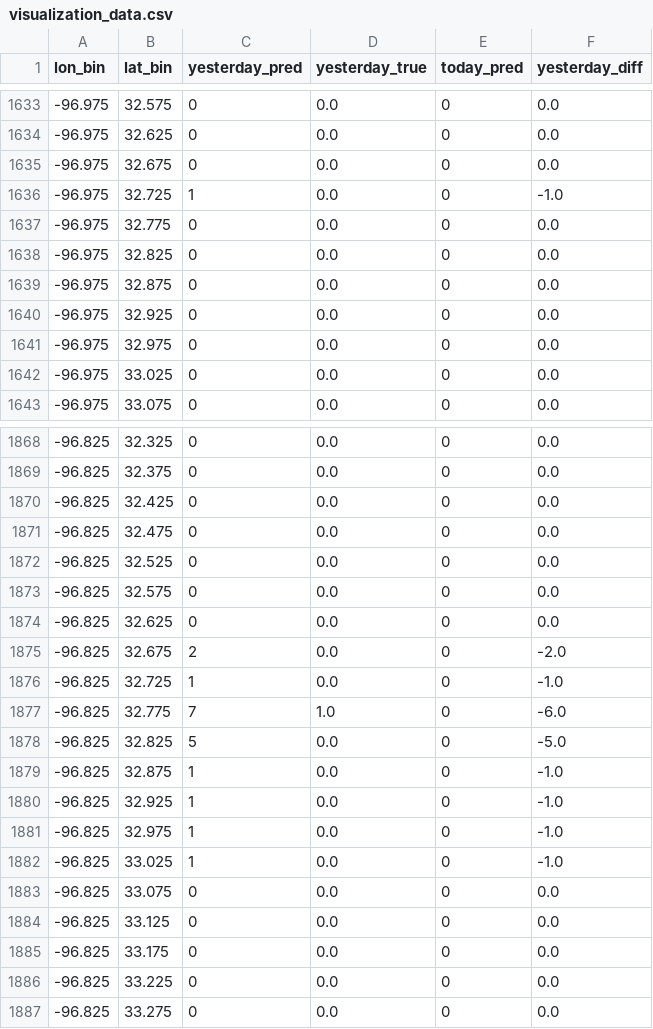
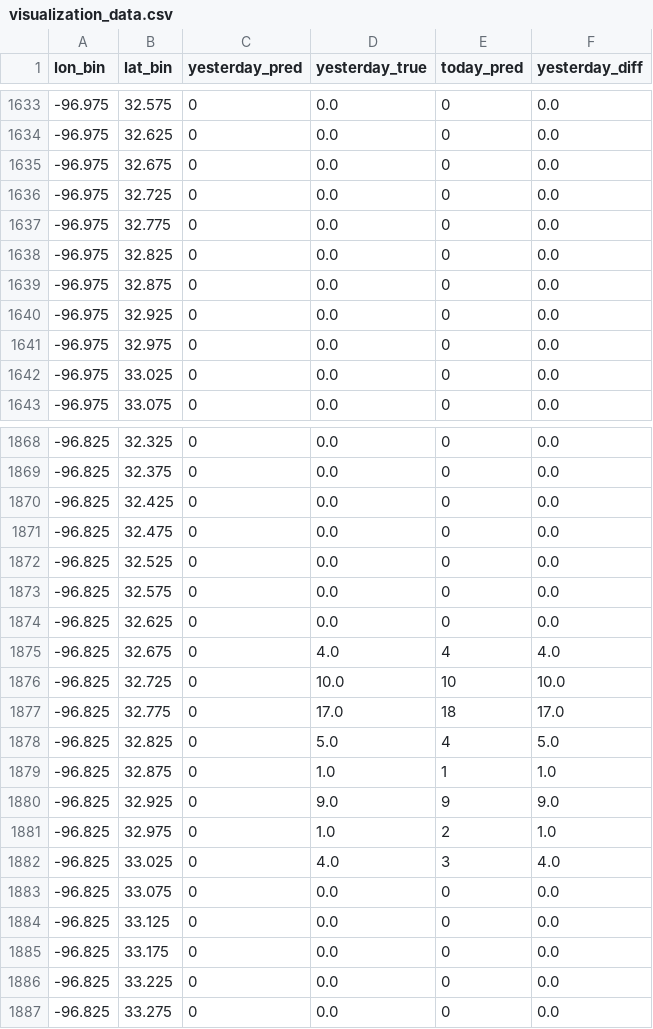
Before and after one commit to hccps-utdallas/Crime-Prediction, a CSV file: data/deployed_files/visualization_data.csv, drawn as a sheet; only a part is shown, gaps mark what is left out; the diff covers the shown part only.

```diff
--- a/data/deployed_files/visualization_data.csv
+++ b/data/deployed_files/visualization_data.csv
@@ -1635,3 +1635,3 @@ lon_bin,lat_bin,yesterday_pred,yesterday_true,today_pred,yesterday_diff
 -96.975,32.675,0,0.0,0,0.0
--96.975,32.725,1,0.0,0,-1.0
+-96.975,32.725,0,0.0,0,0.0
 -96.975,32.775,0,0.0,0,0.0
@@ -1874,10 +1874,10 @@ lon_bin,lat_bin,yesterday_pred,yesterday_true,today_pred,yesterday_diff
 -96.825,32.625,0,0.0,0,0.0
--96.825,32.675,2,0.0,0,-2.0
--96.825,32.725,1,0.0,0,-1.0
--96.825,32.775,7,1.0,0,-6.0
--96.825,32.825,5,0.0,0,-5.0
--96.825,32.875,1,0.0,0,-1.0
--96.825,32.925,1,0.0,0,-1.0
--96.825,32.975,1,0.0,0,-1.0
--96.825,33.025,1,0.0,0,-1.0
+-96.825,32.675,0,4.0,4,4.0
+-96.825,32.725,0,10.0,10,10.0
+-96.825,32.775,0,17.0,18,17.0
+-96.825,32.825,0,5.0,4,5.0
+-96.825,32.875,0,1.0,1,1.0
+-96.825,32.925,0,9.0,9,9.0
+-96.825,32.975,0,1.0,2,1.0
+-96.825,33.025,0,4.0,3,4.0
 -96.825,33.075,0,0.0,0,0.0
```
Also changed, not shown: 112 edited cells elsewhere in this file, data/deployed_files/prediction_data.csv, 2 other files.
